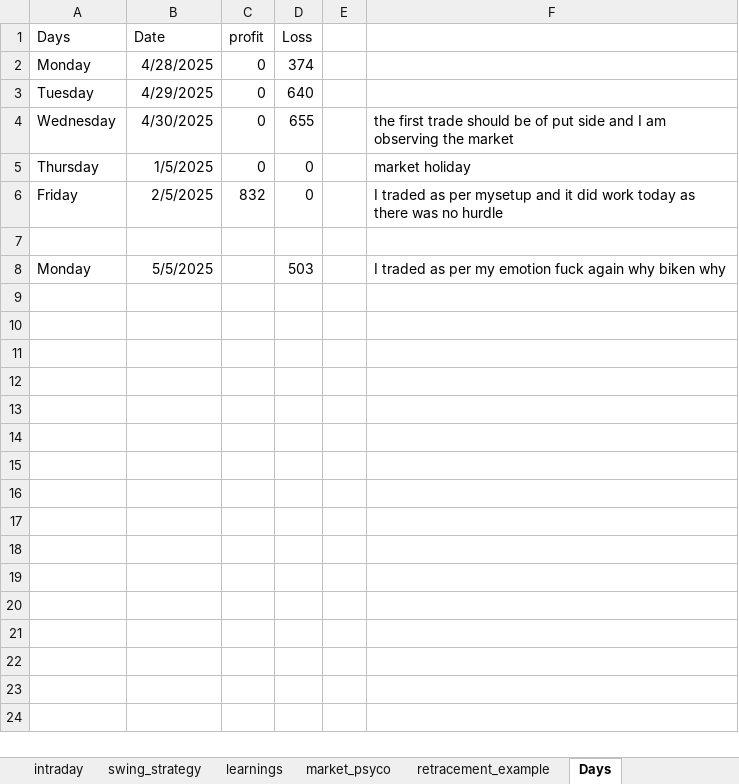
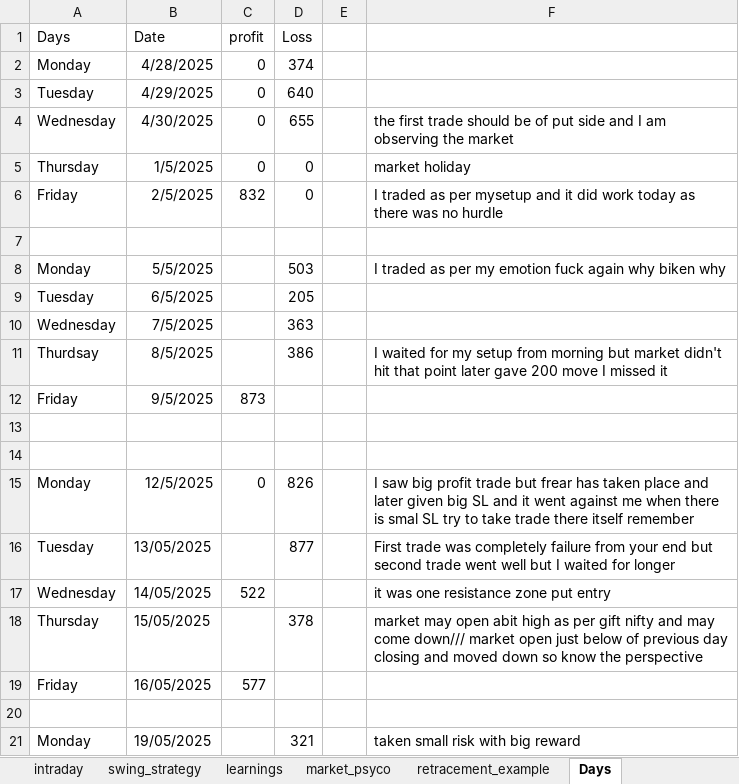
Before and after one commit to bikennepal/journel, an Excel workbook: trading_journal.xlsx, sheet Days, drawn as a sheet; values as stored, in another font and other column widths than the file's, no borders; the diff names each change by its address in the sheet, - before the commit and + after, or states it on an @@ line.

```diff
--- a/trading_journal.xlsx (sheet Days)
+++ b/trading_journal.xlsx (sheet Days)
+row 9: Tuesday | 6/5/2025 |  | 205
+row 10: Wednesday | 7/5/2025 |  | 363
+row 11: Thurdsay | 8/5/2025 |  | 386 |  | I waited for my setup from morning but market didn't hit that point later gave 200 move I missed it
+row 12: Friday | 9/5/2025 | 873
+row 13: (empty)
+row 14: (empty)
+row 15: Monday | 12/5/2025 | 0 | 826 |  | I saw big profit trade but frear has taken place and later given big SL and it went against me when there is smal SL try to take trade there itself remember
+row 16: Tuesday | 13/05/2025 |  | 877 |  | First trade was completely failure from your end but second trade went well but I waited for longer
+row 17: Wednesday | 14/05/2025 | 522 |  |  | it was one resistance zone put entry
+row 18: Thursday | 15/05/2025 |  | 378 |  | market may open abit high as per gift nifty and may come down/// market open just below of previous day closing and moved down so know the perspective
+row 19: Friday | 16/05/2025 | 577
+row 20: (empty)
+row 21: Monday | 19/05/2025 |  | 321 |  | taken small risk with big reward
```
Also changed, not shown: sheet intraday, charts or pictures.
